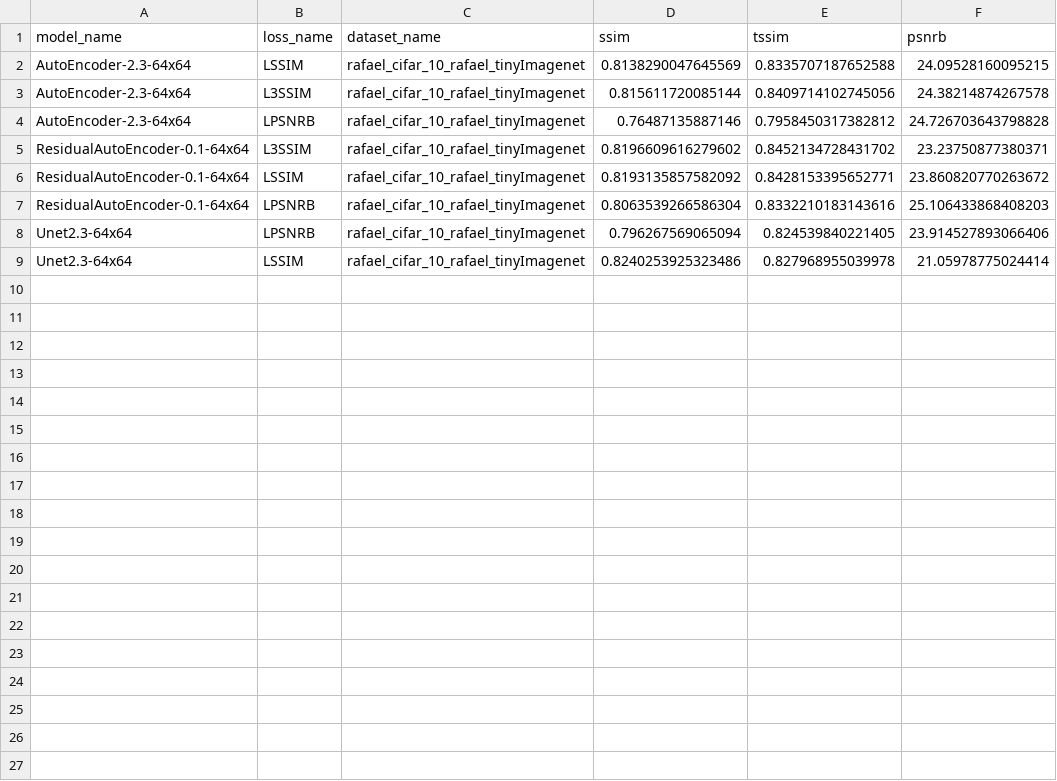
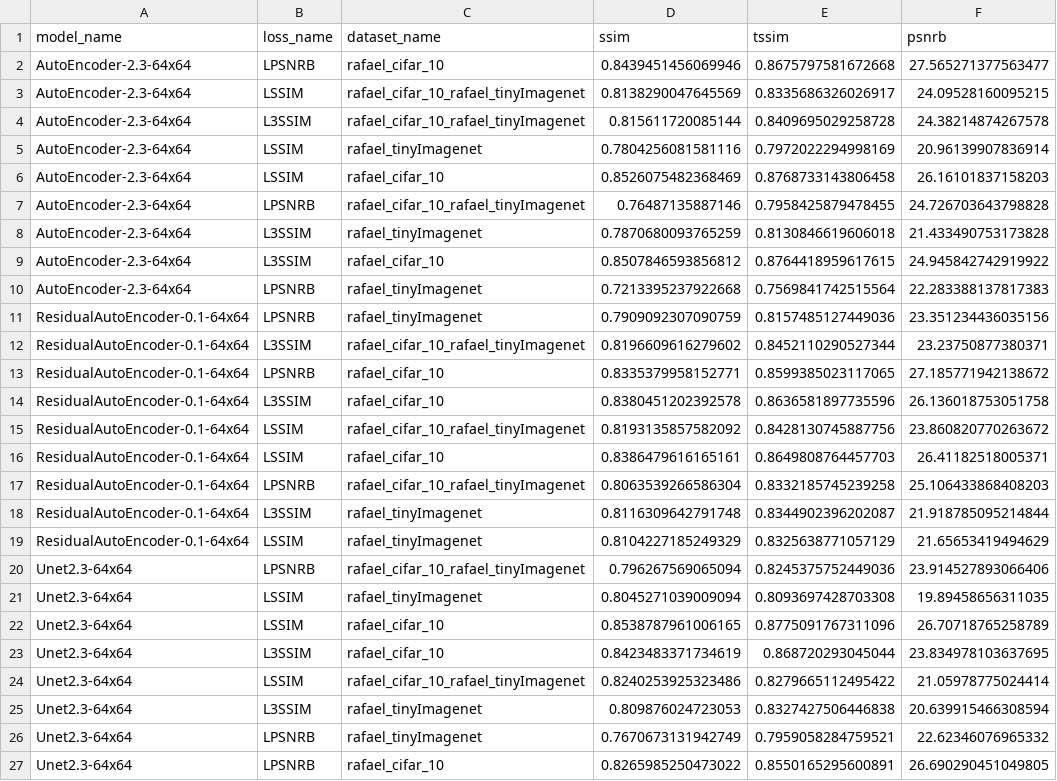
Before and after one commit to leandroassis/IC-AutoEncoder, a CSV file: logs/run1/metrics/results.csv, drawn as a sheet.

```diff
--- a/logs/run1/metrics/results.csv
+++ b/logs/run1/metrics/results.csv
@@ -1,9 +1,27 @@
 model_name,loss_name,dataset_name,ssim,tssim,psnrb
-AutoEncoder-2.3-64x64,LSSIM,rafael_cifar_10_rafael_tinyImagenet,0.8138290047645569,0.8335707187652588,24.09528160095215
-AutoEncoder-2.3-64x64,L3SSIM,rafael_cifar_10_rafael_tinyImagenet,0.815611720085144,0.8409714102745056,24.38214874267578
-AutoEncoder-2.3-64x64,LPSNRB,rafael_cifar_10_rafael_tinyImagenet,0.76487135887146,0.7958450317382812,24.726703643798828
-ResidualAutoEncoder-0.1-64x64,L3SSIM,rafael_cifar_10_rafael_tinyImagenet,0.8196609616279602,0.8452134728431702,23.23750877380371
-ResidualAutoEncoder-0.1-64x64,LSSIM,rafael_cifar_10_rafael_tinyImagenet,0.8193135857582092,0.8428153395652771,23.860820770263672
-ResidualAutoEncoder-0.1-64x64,LPSNRB,rafael_cifar_10_rafael_tinyImagenet,0.8063539266586304,0.8332210183143616,25.106433868408203
-Unet2.3-64x64,LPSNRB,rafael_cifar_10_rafael_tinyImagenet,0.796267569065094,0.824539840221405,23.914527893066406
-Unet2.3-64x64,LSSIM,rafael_cifar_10_rafael_tinyImagenet,0.8240253925323486,0.827968955039978,21.05978775024414
+AutoEncoder-2.3-64x64,LPSNRB,rafael_cifar_10,0.8439451456069946,0.8675797581672668,27.565271377563477
+AutoEncoder-2.3-64x64,LSSIM,rafael_cifar_10_rafael_tinyImagenet,0.8138290047645569,0.8335686326026917,24.09528160095215
+AutoEncoder-2.3-64x64,L3SSIM,rafael_cifar_10_rafael_tinyImagenet,0.815611720085144,0.8409695029258728,24.38214874267578
+AutoEncoder-2.3-64x64,LSSIM,rafael_tinyImagenet,0.7804256081581116,0.7972022294998169,20.96139907836914
+AutoEncoder-2.3-64x64,LSSIM,rafael_cifar_10,0.8526075482368469,0.8768733143806458,26.16101837158203
+AutoEncoder-2.3-64x64,LPSNRB,rafael_cifar_10_rafael_tinyImagenet,0.76487135887146,0.7958425879478455,24.726703643798828
+AutoEncoder-2.3-64x64,L3SSIM,rafael_tinyImagenet,0.7870680093765259,0.8130846619606018,21.433490753173828
+AutoEncoder-2.3-64x64,L3SSIM,rafael_cifar_10,0.8507846593856812,0.8764418959617615,24.945842742919922
+AutoEncoder-2.3-64x64,LPSNRB,rafael_tinyImagenet,0.7213395237922668,0.7569841742515564,22.283388137817383
+ResidualAutoEncoder-0.1-64x64,LPSNRB,rafael_tinyImagenet,0.7909092307090759,0.8157485127449036,23.351234436035156
+ResidualAutoEncoder-0.1-64x64,L3SSIM,rafael_cifar_10_rafael_tinyImagenet,0.8196609616279602,0.8452110290527344,23.23750877380371
+ResidualAutoEncoder-0.1-64x64,LPSNRB,rafael_cifar_10,0.8335379958152771,0.8599385023117065,27.185771942138672
+ResidualAutoEncoder-0.1-64x64,L3SSIM,rafael_cifar_10,0.8380451202392578,0.8636581897735596,26.136018753051758
+ResidualAutoEncoder-0.1-64x64,LSSIM,rafael_cifar_10_rafael_tinyImagenet,0.8193135857582092,0.8428130745887756,23.860820770263672
+ResidualAutoEncoder-0.1-64x64,LSSIM,rafael_cifar_10,0.8386479616165161,0.8649808764457703,26.41182518005371
+ResidualAutoEncoder-0.1-64x64,LPSNRB,rafael_cifar_10_rafael_tinyImagenet,0.8063539266586304,0.8332185745239258,25.106433868408203
+ResidualAutoEncoder-0.1-64x64,L3SSIM,rafael_tinyImagenet,0.8116309642791748,0.8344902396202087,21.918785095214844
+ResidualAutoEncoder-0.1-64x64,LSSIM,rafael_tinyImagenet,0.8104227185249329,0.8325638771057129,21.65653419494629
+Unet2.3-64x64,LPSNRB,rafael_cifar_10_rafael_tinyImagenet,0.796267569065094,0.8245375752449036,23.914527893066406
+Unet2.3-64x64,LSSIM,rafael_tinyImagenet,0.8045271039009094,0.8093697428703308,19.89458656311035
+Unet2.3-64x64,LSSIM,rafael_cifar_10,0.8538787961006165,0.8775091767311096,26.70718765258789
+Unet2.3-64x64,L3SSIM,rafael_cifar_10,0.8423483371734619,0.868720293045044,23.834978103637695
+Unet2.3-64x64,LSSIM,rafael_cifar_10_rafael_tinyImagenet,0.8240253925323486,0.8279665112495422,21.05978775024414
+Unet2.3-64x64,L3SSIM,rafael_tinyImagenet,0.809876024723053,0.8327427506446838,20.639915466308594
+Unet2.3-64x64,LPSNRB,rafael_tinyImagenet,0.7670673131942749,0.7959058284759521,22.62346076965332
+Unet2.3-64x64,LPSNRB,rafael_cifar_10,0.8265985250473022,0.8550165295600891,26.690290451049805
```
Also changed, not shown: 27 other files.
